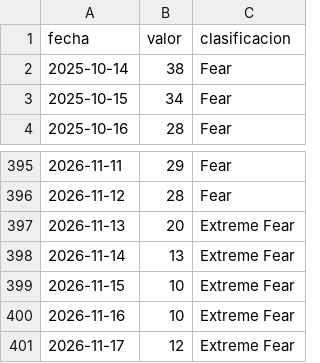
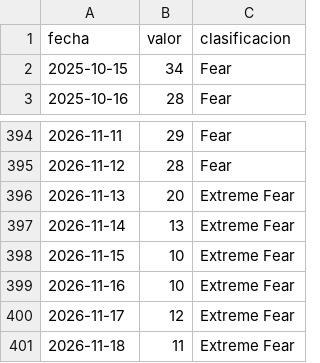
Before and after one commit to lisigiraldes-lab/laboratorio-cripto-datos, a CSV file: data/latest/miedo_codicia.csv, drawn as a sheet; only a part is shown, gaps mark what is left out; removed rows and columns are numbered as before the commit, all else as after; the diff names each change by its address in the sheet, - before the commit and + after, or states it on an @@ line.

```diff
--- a/data/latest/miedo_codicia.csv
+++ b/data/latest/miedo_codicia.csv
-row 2: 2025-10-14 | 38 | Fear
+row 401: 2026-11-18 | 11 | Extreme Fear
```
Also changed, not shown: data/latest/universo.csv, data/latest/verificacion.csv, 5 other files.
